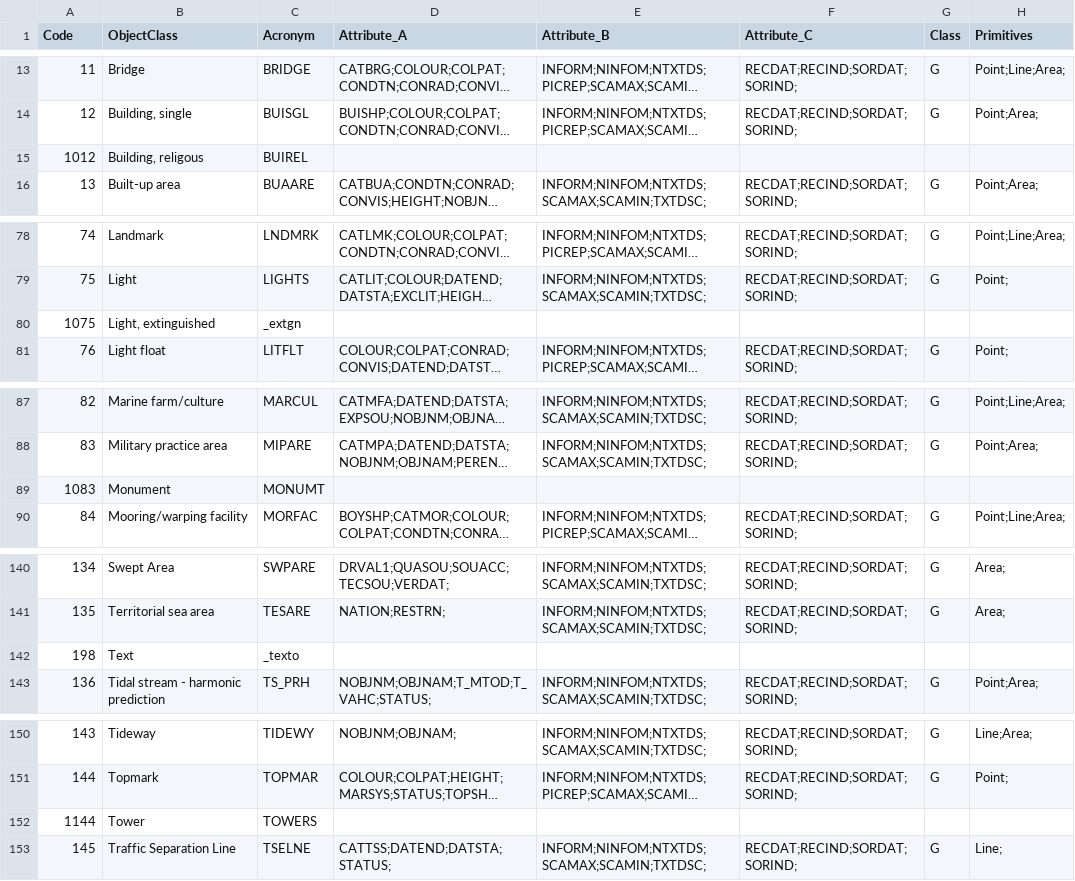
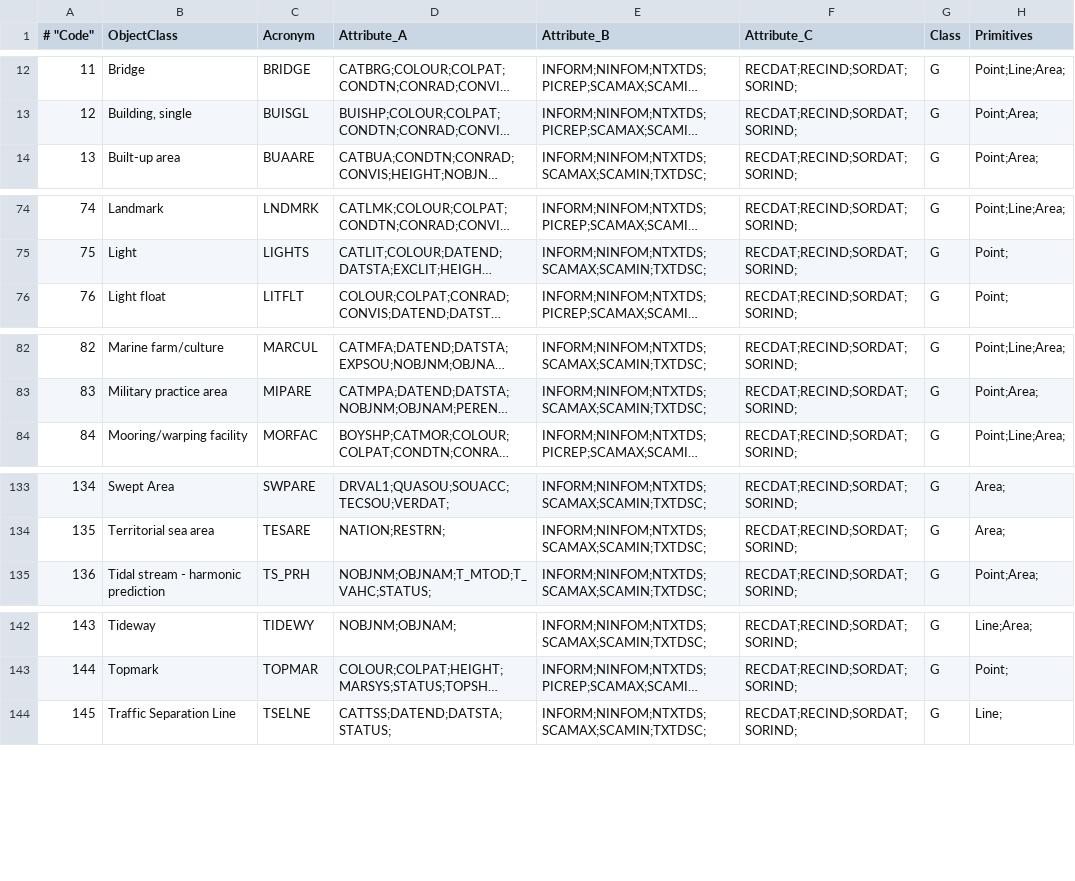
Before and after one commit to jusirkka/qutenav, a CSV file: data/s57objectclasses.csv, drawn as a sheet; only a part is shown, gaps mark what is left out; long unchanged cells end in …; removed rows and columns are numbered as before the commit, all else as after; the diff covers the shown part only; the diff names each change by its address in the sheet, - before the commit and + after, or states it on an @@ line.

```diff
--- a/data/s57objectclasses.csv
+++ b/data/s57objectclasses.csv
-A1: Code
+A1: # "Code"
-row 15: 1012 | Building, religous | BUIREL
-row 80: 1075 | Light, extinguished | _extgn
-row 89: 1083 | Monument | MONUMT
-row 142: 198 | Text | _texto
-row 152: 1144 | Tower | TOWERS
```
Also changed, not shown: 5 added rows and 5 removed rows elsewhere in this file, 16 other files.
